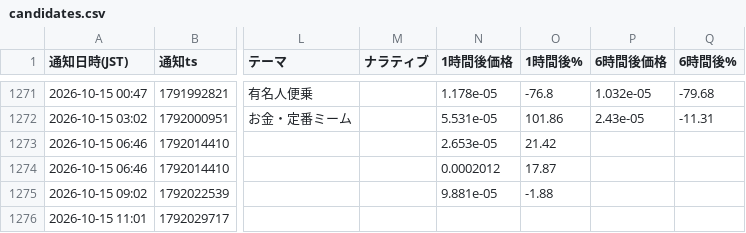
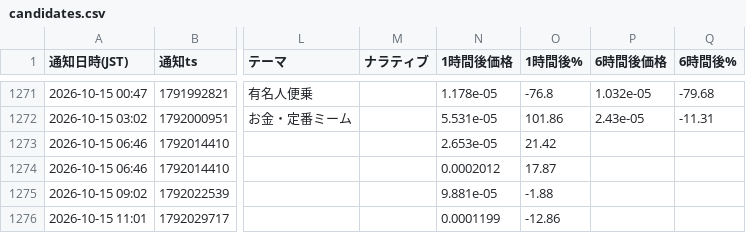
Before and after one commit to kokikkkk44/meme-scanner, a CSV file: data/candidates.csv, drawn as a sheet; only a part is shown, gaps mark what is left out; the diff names each change by its address in the sheet, - before the commit and + after, or states it on an @@ line.

```diff
--- a/data/candidates.csv
+++ b/data/candidates.csv
-N1276 (1時間後価格): (empty)
+N1276 (1時間後価格): 0.0001199
-O1276 (1時間後%): (empty)
+O1276 (1時間後%): -12.86
```
Also changed, not shown: 2 other files.
